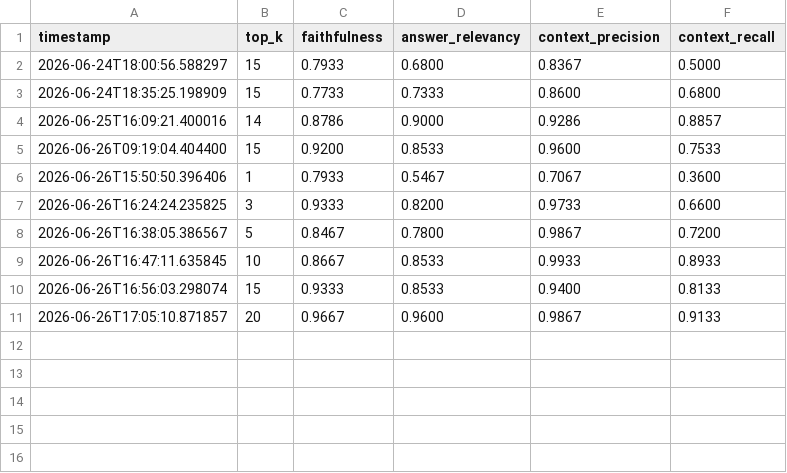
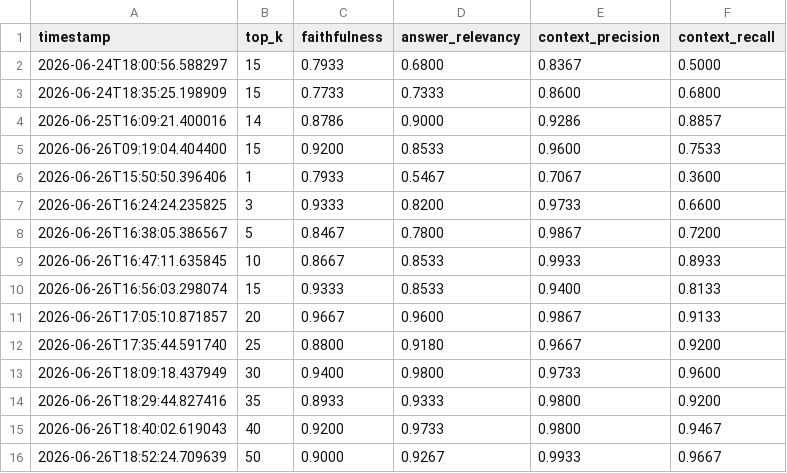
Before and after one commit to dyvd007/ArticleRAG, a CSV file: metricas.csv, drawn as a sheet; the diff names each change by its address in the sheet, - before the commit and + after, or states it on an @@ line.

```diff
--- a/metricas.csv
+++ b/metricas.csv
+row 12: 2026-06-26T17:35:44.591740 | 25 | 0.8800 | 0.9180 | 0.9667 | 0.9200
+row 13: 2026-06-26T18:09:18.437949 | 30 | 0.9400 | 0.9800 | 0.9733 | 0.9600
+row 14: 2026-06-26T18:29:44.827416 | 35 | 0.8933 | 0.9333 | 0.9800 | 0.9200
+row 15: 2026-06-26T18:40:02.619043 | 40 | 0.9200 | 0.9733 | 0.9800 | 0.9467
+row 16: 2026-06-26T18:52:24.709639 | 50 | 0.9000 | 0.9267 | 0.9933 | 0.9667
```
Also changed, not shown: avaliacoes.csv, respostas_rag.csv, 2 other files.
